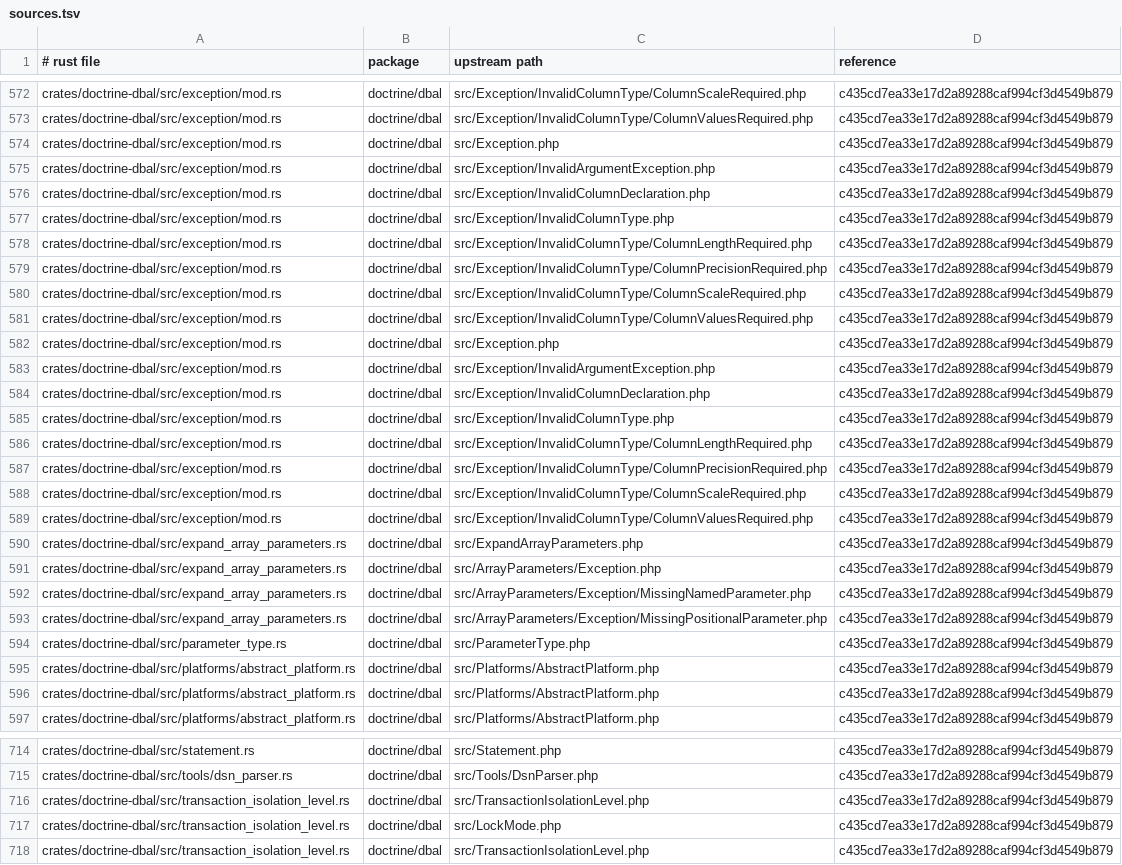
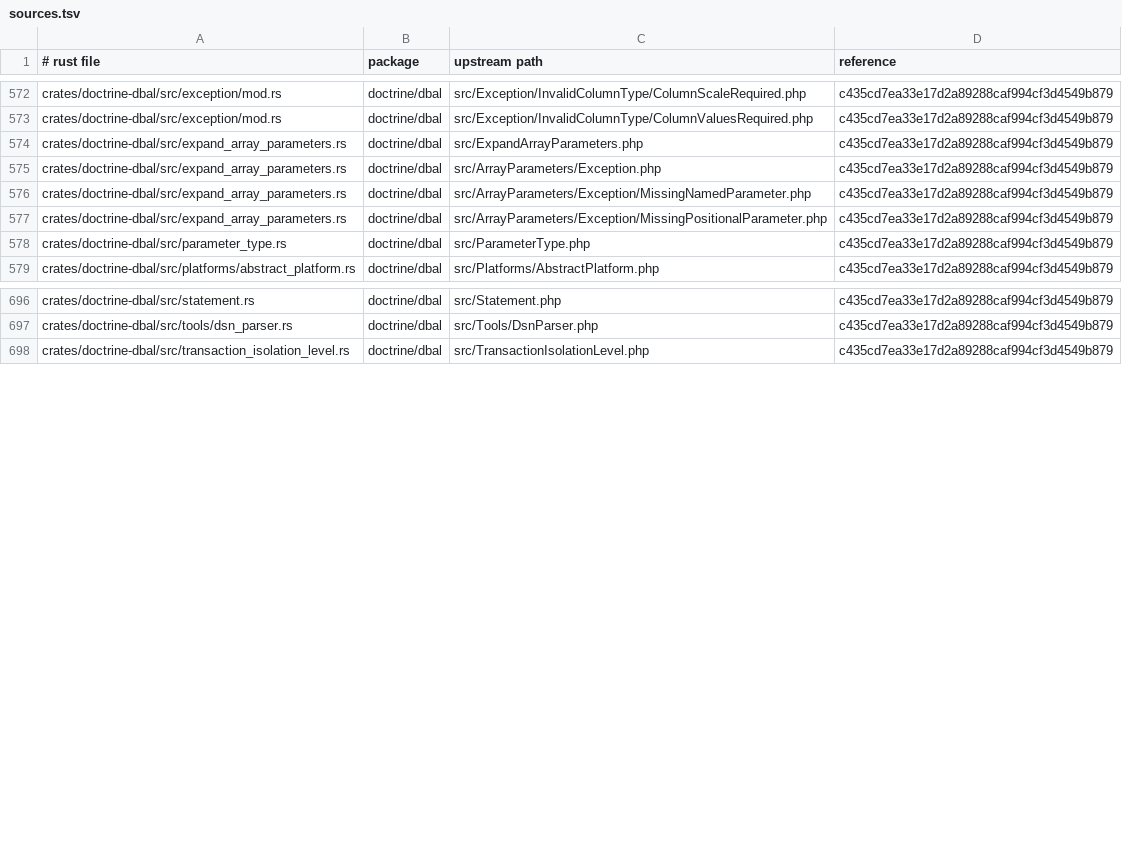
Before and after one commit to D-Nations/symfony-rs, a TSV file: parity/sources.tsv, drawn as a sheet; only a part is shown, gaps mark what is left out.

```diff
--- a/parity/sources.tsv
+++ b/parity/sources.tsv
@@ -573,18 +573,2 @@ crates/doctrine-dbal/src/exception/mod.rs	doctrine/dbal	src/Exception/InvalidCol
 crates/doctrine-dbal/src/exception/mod.rs	doctrine/dbal	src/Exception/InvalidColumnType/ColumnValuesRequired.php	c435cd7ea33e17d2a89288caf994cf3d4549b879
-crates/doctrine-dbal/src/exception/mod.rs	doctrine/dbal	src/Exception.php	c435cd7ea33e17d2a89288caf994cf3d4549b879
-crates/doctrine-dbal/src/exception/mod.rs	doctrine/dbal	src/Exception/InvalidArgumentException.php	c435cd7ea33e17d2a89288caf994cf3d4549b879
-crates/doctrine-dbal/src/exception/mod.rs	doctrine/dbal	src/Exception/InvalidColumnDeclaration.php	c435cd7ea33e17d2a89288caf994cf3d4549b879
-crates/doctrine-dbal/src/exception/mod.rs	doctrine/dbal	src/Exception/InvalidColumnType.php	c435cd7ea33e17d2a89288caf994cf3d4549b879
-crates/doctrine-dbal/src/exception/mod.rs	doctrine/dbal	src/Exception/InvalidColumnType/ColumnLengthRequired.php	c435cd7ea33e17d2a89288caf994cf3d4549b879
-crates/doctrine-dbal/src/exception/mod.rs	doctrine/dbal	src/Exception/InvalidColumnType/ColumnPrecisionRequired.php	c435cd7ea33e17d2a89288caf994cf3d4549b879
-crates/doctrine-dbal/src/exception/mod.rs	doctrine/dbal	src/Exception/InvalidColumnType/ColumnScaleRequired.php	c435cd7ea33e17d2a89288caf994cf3d4549b879
-crates/doctrine-dbal/src/exception/mod.rs	doctrine/dbal	src/Exception/InvalidColumnType/ColumnValuesRequired.php	c435cd7ea33e17d2a89288caf994cf3d4549b879
-crates/doctrine-dbal/src/exception/mod.rs	doctrine/dbal	src/Exception.php	c435cd7ea33e17d2a89288caf994cf3d4549b879
-crates/doctrine-dbal/src/exception/mod.rs	doctrine/dbal	src/Exception/InvalidArgumentException.php	c435cd7ea33e17d2a89288caf994cf3d4549b879
-crates/doctrine-dbal/src/exception/mod.rs	doctrine/dbal	src/Exception/InvalidColumnDeclaration.php	c435cd7ea33e17d2a89288caf994cf3d4549b879
-crates/doctrine-dbal/src/exception/mod.rs	doctrine/dbal	src/Exception/InvalidColumnType.php	c435cd7ea33e17d2a89288caf994cf3d4549b879
-crates/doctrine-dbal/src/exception/mod.rs	doctrine/dbal	src/Exception/InvalidColumnType/ColumnLengthRequired.php	c435cd7ea33e17d2a89288caf994cf3d4549b879
-crates/doctrine-dbal/src/exception/mod.rs	doctrine/dbal	src/Exception/InvalidColumnType/ColumnPrecisionRequired.php	c435cd7ea33e17d2a89288caf994cf3d4549b879
-crates/doctrine-dbal/src/exception/mod.rs	doctrine/dbal	src/Exception/InvalidColumnType/ColumnScaleRequired.php	c435cd7ea33e17d2a89288caf994cf3d4549b879
-crates/doctrine-dbal/src/exception/mod.rs	doctrine/dbal	src/Exception/InvalidColumnType/ColumnValuesRequired.php	c435cd7ea33e17d2a89288caf994cf3d4549b879
 crates/doctrine-dbal/src/expand_array_parameters.rs	doctrine/dbal	src/ExpandArrayParameters.php	c435cd7ea33e17d2a89288caf994cf3d4549b879
@@ -594,4 +578,2 @@ crates/doctrine-dbal/src/expand_array_parameters.rs	doctrine/dbal	src/ArrayParam
 crates/doctrine-dbal/src/parameter_type.rs	doctrine/dbal	src/ParameterType.php	c435cd7ea33e17d2a89288caf994cf3d4549b879
-crates/doctrine-dbal/src/platforms/abstract_platform.rs	doctrine/dbal	src/Platforms/AbstractPlatform.php	c435cd7ea33e17d2a89288caf994cf3d4549b879
-crates/doctrine-dbal/src/platforms/abstract_platform.rs	doctrine/dbal	src/Platforms/AbstractPlatform.php	c435cd7ea33e17d2a89288caf994cf3d4549b879
 crates/doctrine-dbal/src/platforms/abstract_platform.rs	doctrine/dbal	src/Platforms/AbstractPlatform.php	c435cd7ea33e17d2a89288caf994cf3d4549b879
@@ -715,4 +697,2 @@ crates/doctrine-dbal/src/statement.rs	doctrine/dbal	src/Statement.php	c435cd7ea3
 crates/doctrine-dbal/src/tools/dsn_parser.rs	doctrine/dbal	src/Tools/DsnParser.php	c435cd7ea33e17d2a89288caf994cf3d4549b879
-crates/doctrine-dbal/src/transaction_isolation_level.rs	doctrine/dbal	src/TransactionIsolationLevel.php	c435cd7ea33e17d2a89288caf994cf3d4549b879
-crates/doctrine-dbal/src/transaction_isolation_level.rs	doctrine/dbal	src/LockMode.php	c435cd7ea33e17d2a89288caf994cf3d4549b879
 crates/doctrine-dbal/src/transaction_isolation_level.rs	doctrine/dbal	src/TransactionIsolationLevel.php	c435cd7ea33e17d2a89288caf994cf3d4549b879
```
Also changed, not shown: 1 other file.
